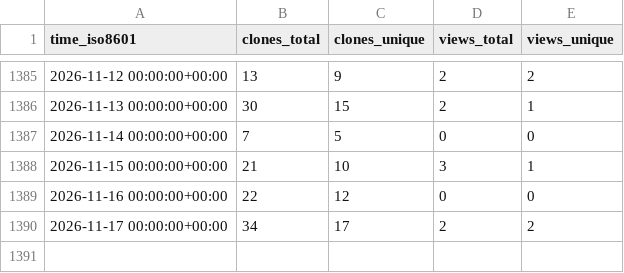
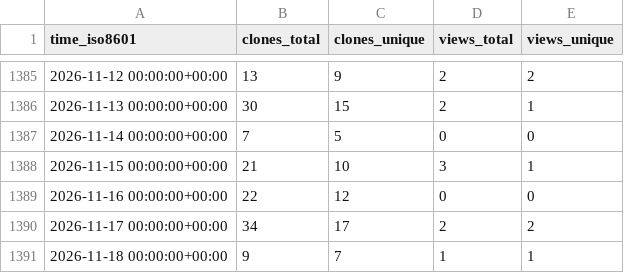
Before and after one commit to DataJourneyHQ/DataJourney, a CSV file: sayantikabanik/DataJourney/ghrs-data/views_clones_aggregate.csv, drawn as a sheet; only a part is shown, gaps mark what is left out; the diff names each change by its address in the sheet, - before the commit and + after, or states it on an @@ line.

```diff
--- a/sayantikabanik/DataJourney/ghrs-data/views_clones_aggregate.csv
+++ b/sayantikabanik/DataJourney/ghrs-data/views_clones_aggregate.csv
+row 1391: 2026-11-18 00:00:00+00:00 | 9 | 7 | 1 | 1
```
Also changed, not shown: 1 other file.
